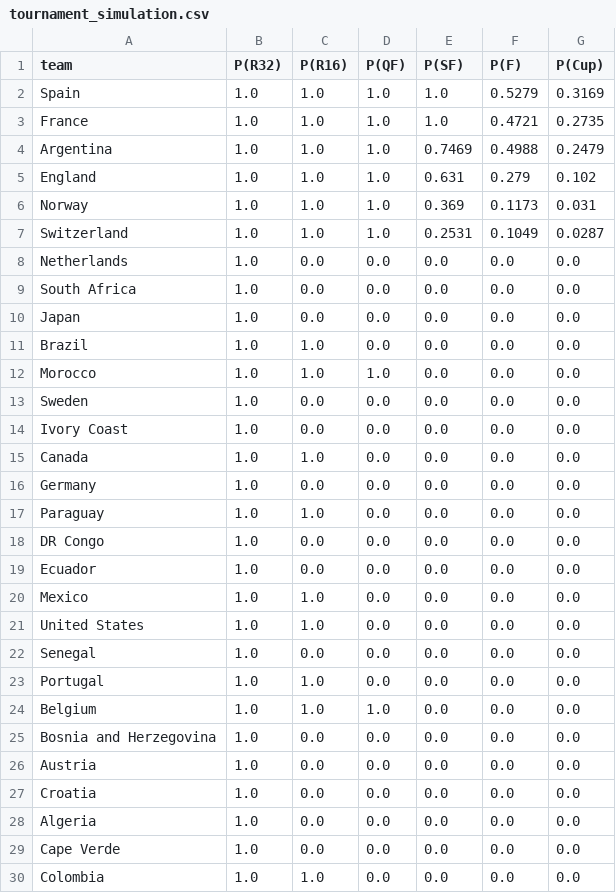
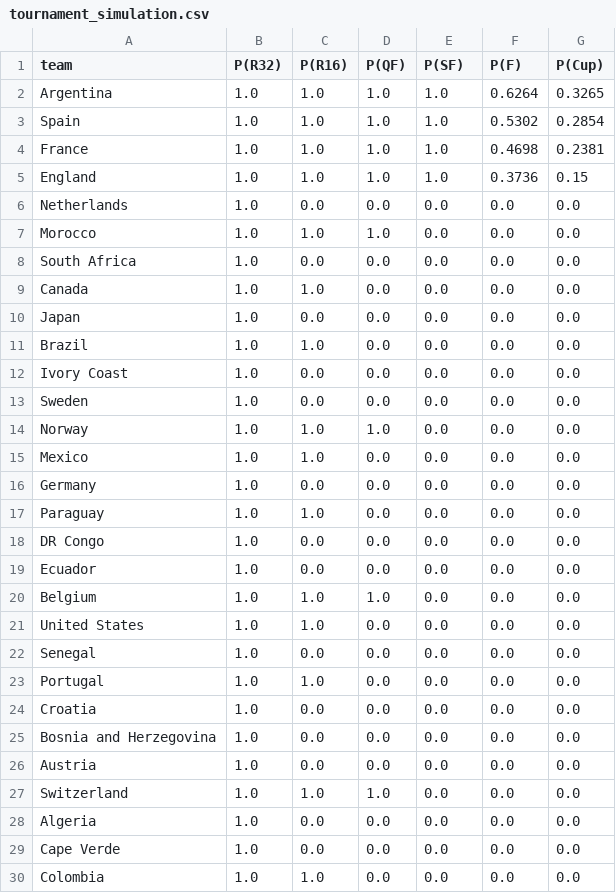
Before and after one commit to AayushSharma1003/WCPredict, a CSV file: data/tournament_simulation.csv, drawn as a sheet; only a part is shown.

```diff
--- a/data/tournament_simulation.csv
+++ b/data/tournament_simulation.csv
@@ -1,16 +1,16 @@
 team,P(R32),P(R16),P(QF),P(SF),P(F),P(Cup)
-Spain,1.0,1.0,1.0,1.0,0.5279,0.3169
-France,1.0,1.0,1.0,1.0,0.4721,0.2735
-Argentina,1.0,1.0,1.0,0.7469,0.4988,0.2479
-England,1.0,1.0,1.0,0.631,0.279,0.102
-Norway,1.0,1.0,1.0,0.369,0.1173,0.031
-Switzerland,1.0,1.0,1.0,0.2531,0.1049,0.0287
+Argentina,1.0,1.0,1.0,1.0,0.6264,0.3265
+Spain,1.0,1.0,1.0,1.0,0.5302,0.2854
+France,1.0,1.0,1.0,1.0,0.4698,0.2381
+England,1.0,1.0,1.0,1.0,0.3736,0.15
 Netherlands,1.0,0.0,0.0,0.0,0.0,0.0
+Morocco,1.0,1.0,1.0,0.0,0.0,0.0
 South Africa,1.0,0.0,0.0,0.0,0.0,0.0
+Canada,1.0,1.0,0.0,0.0,0.0,0.0
 Japan,1.0,0.0,0.0,0.0,0.0,0.0
 Brazil,1.0,1.0,0.0,0.0,0.0,0.0
-Morocco,1.0,1.0,1.0,0.0,0.0,0.0
+Ivory Coast,1.0,0.0,0.0,0.0,0.0,0.0
 Sweden,1.0,0.0,0.0,0.0,0.0,0.0
-Ivory Coast,1.0,0.0,0.0,0.0,0.0,0.0
-Canada,1.0,1.0,0.0,0.0,0.0,0.0
+Norway,1.0,1.0,1.0,0.0,0.0,0.0
+Mexico,1.0,1.0,0.0,0.0,0.0,0.0
 Germany,1.0,0.0,0.0,0.0,0.0,0.0
@@ -19,3 +19,3 @@ DR Congo,1.0,0.0,0.0,0.0,0.0,0.0
 Ecuador,1.0,0.0,0.0,0.0,0.0,0.0
-Mexico,1.0,1.0,0.0,0.0,0.0,0.0
+Belgium,1.0,1.0,1.0,0.0,0.0,0.0
 United States,1.0,1.0,0.0,0.0,0.0,0.0
@@ -23,6 +23,6 @@ Senegal,1.0,0.0,0.0,0.0,0.0,0.0
 Portugal,1.0,1.0,0.0,0.0,0.0,0.0
-Belgium,1.0,1.0,1.0,0.0,0.0,0.0
+Croatia,1.0,0.0,0.0,0.0,0.0,0.0
 Bosnia and Herzegovina,1.0,0.0,0.0,0.0,0.0,0.0
 Austria,1.0,0.0,0.0,0.0,0.0,0.0
-Croatia,1.0,0.0,0.0,0.0,0.0,0.0
+Switzerland,1.0,1.0,1.0,0.0,0.0,0.0
 Algeria,1.0,0.0,0.0,0.0,0.0,0.0
```
Also changed, not shown: data/elo_current.csv, 7 other files.
